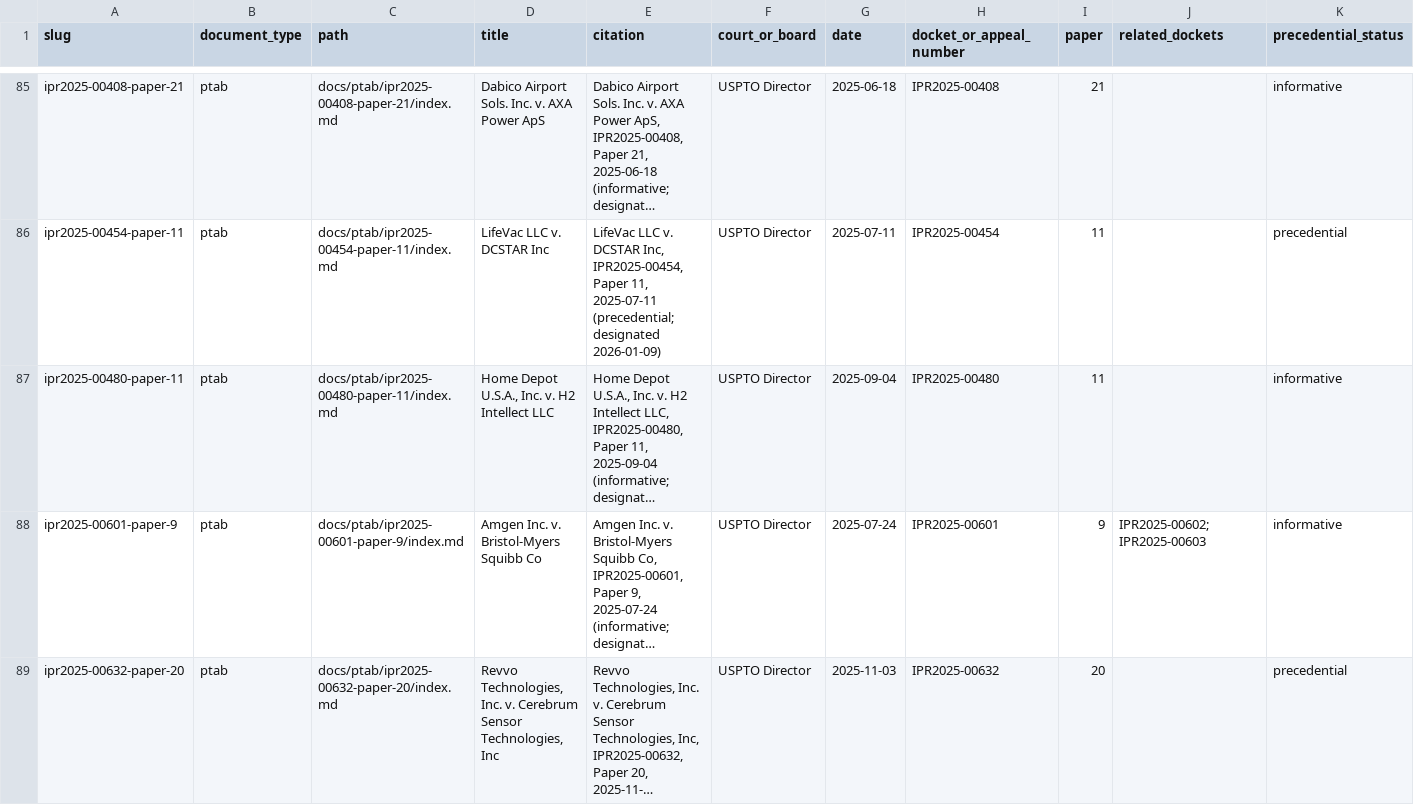
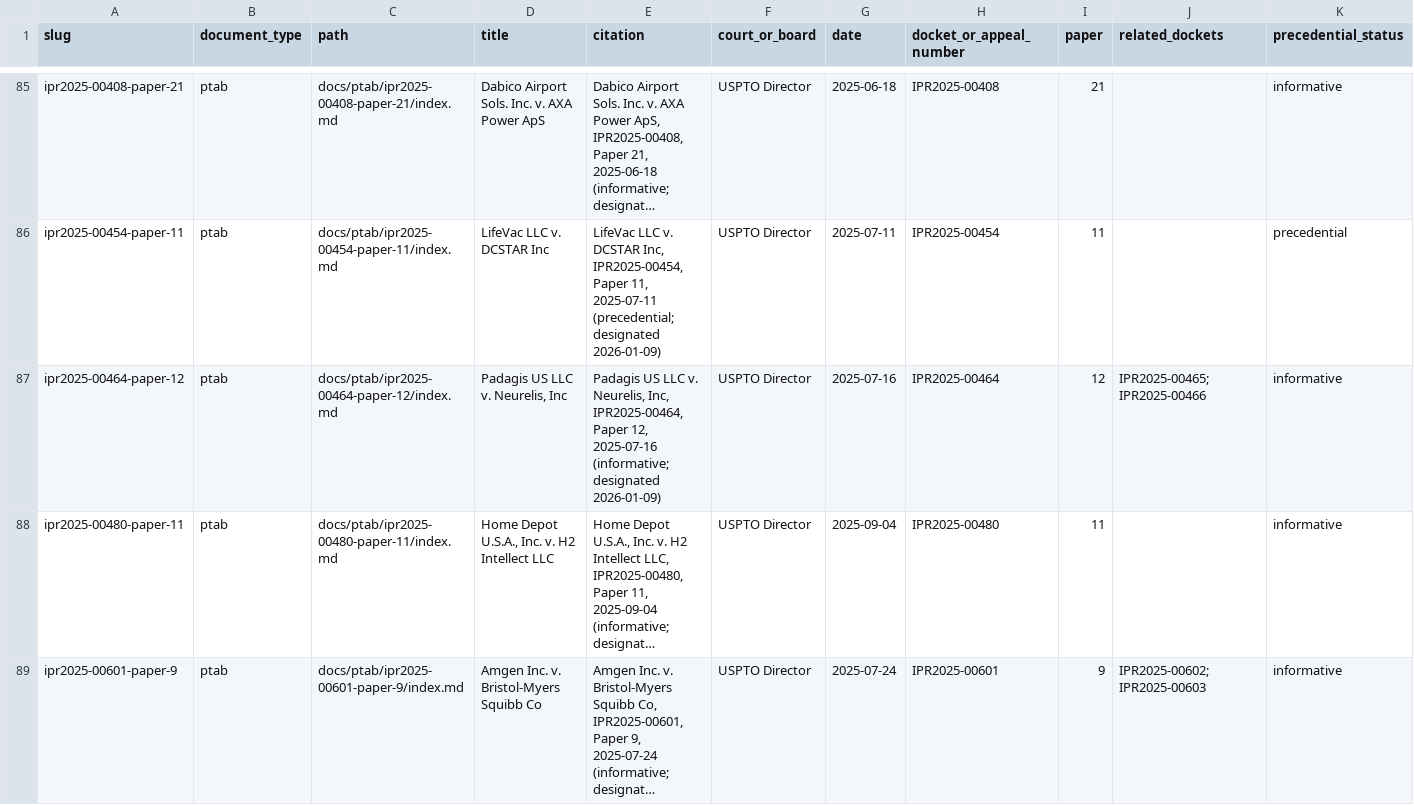
Before and after one commit to ssukduang-cpu/pgp-documents, a CSV file: index.csv, drawn as a sheet; only a part is shown, gaps mark what is left out; the shorter side is filled out with more unchanged rows; long unchanged cells end in …; rows hold the shown columns only; the diff covers the shown part only; the diff names each change by its address in the sheet, - before the commit and + after, or states it on an @@ line.

```diff
--- a/index.csv
+++ b/index.csv
+row 87: ipr2025-00464-paper-12 | ptab | docs/ptab/ipr2025-00464-paper-12/index.md | Padagis US LLC v. Neurelis, Inc | Padagis US LLC v. Neurelis, Inc, IPR2025-00464, Paper 12, 2025-07-16 (informative; designated 2026-01-09) | USPTO Director | 2025-07-16 | IPR2025-00464 | 12 | IPR2025-00465;IPR2025-00466 | informative
```
Also changed, not shown: 1 added row elsewhere in this file, docs/legacy-release-map.csv, 13 other files.
